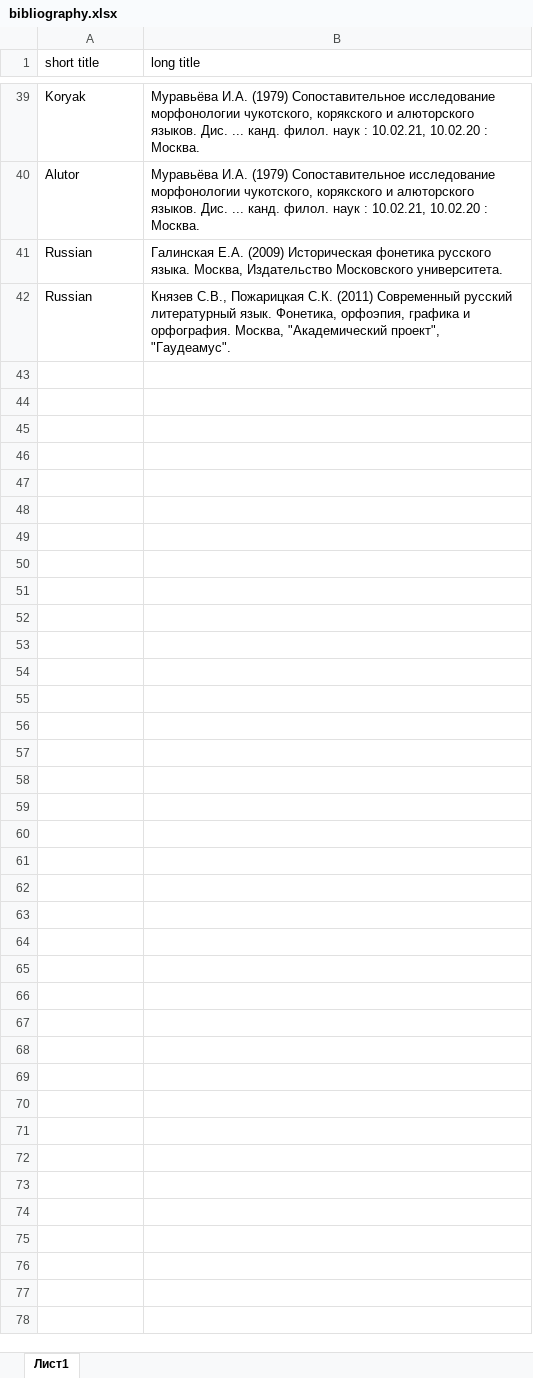
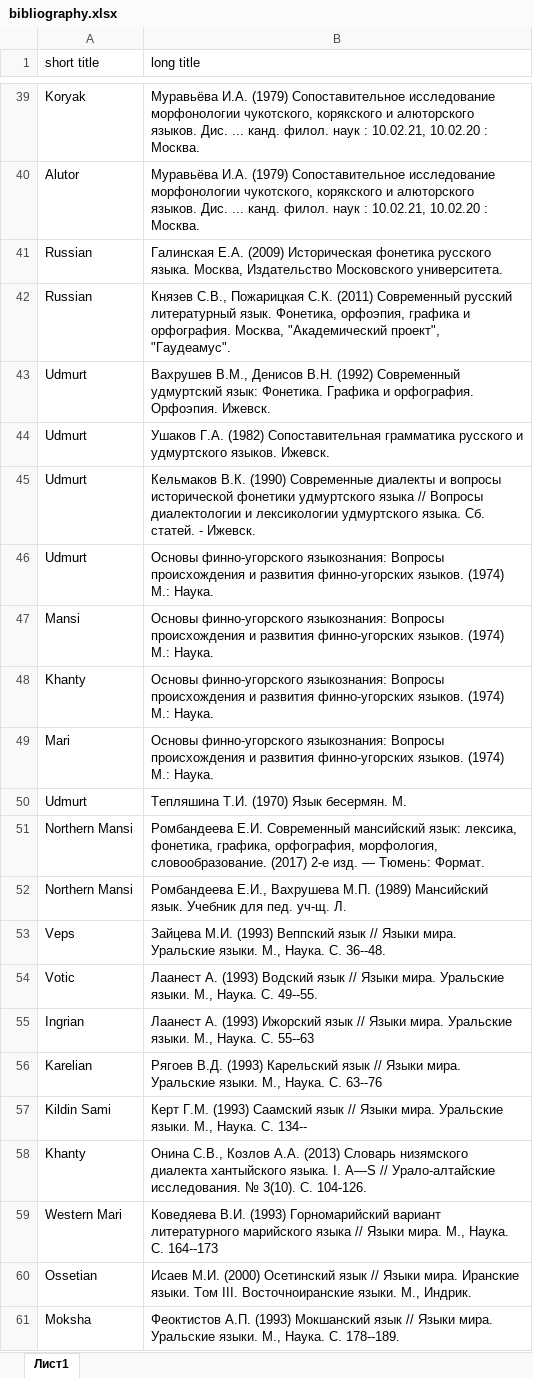
Before and after one commit to agricolamz/scsd, an Excel workbook: bibliography.xlsx, sheet Лист1, drawn as a sheet; only a part is shown, gaps mark what is left out; values as stored, in another font and other column widths than the file's, no borders; the diff covers the shown part only; the diff names each change by its address in the sheet, - before the commit and + after, or states it on an @@ line.

```diff
--- a/bibliography.xlsx (sheet Лист1)
+++ b/bibliography.xlsx (sheet Лист1)
+row 43: Udmurt | Вахрушев В.М., Денисов В.Н. (1992) Современный удмуртский язык: Фонетика. Графика и орфография. Орфоэпия. Ижевск.
+row 44: Udmurt | Ушаков Г.А. (1982) Сопоставительная грамматика русского и удмуртского языков. Ижевск.
+row 45: Udmurt | Кельмаков В.К. (1990) Современные диалекты и вопросы исторической фонетики удмуртского языка // Вопросы диалектологии и лексикологии удмуртского языка. Сб. статей. - Ижевск.
+row 46: Udmurt | Основы финно-угорского языкознания: Вопросы происхождения и развития финно-угорских языков. (1974) М.: Наука.
+row 47: Mansi | Основы финно-угорского языкознания: Вопросы происхождения и развития финно-угорских языков. (1974) М.: Наука.
+row 48: Khanty | Основы финно-угорского языкознания: Вопросы происхождения и развития финно-угорских языков. (1974) М.: Наука.
+row 49: Mari | Основы финно-угорского языкознания: Вопросы происхождения и развития финно-угорских языков. (1974) М.: Наука.
+row 50: Udmurt | Тепляшина Т.И. (1970) Язык бесермян. М.
+row 51: Northern Mansi | Ромбандеева Е.И. Современный мансийский язык: лексика, фонетика, графика, орфография, морфология, словообразование. (2017) 2-е изд. — Тюмень: Формат.
+row 52: Northern Mansi | Ромбандеева Е.И., Вахрушева М.П. (1989) Мансийский язык. Учебник для пед. уч-щ. Л.
+row 53: Veps | Зайцева М.И. (1993) Веппский язык // Языки мира. Уральские языки. М., Наука. С. 36--48.
+row 54: Votic | Лаанест А. (1993) Водский язык // Языки мира. Уральские языки. М., Наука. С. 49--55.
+row 55: Ingrian | Лаанест А. (1993) Ижорский язык // Языки мира. Уральские языки. М., Наука. С. 55--63
+row 56: Karelian | Рягоев В.Д. (1993) Карельский язык // Языки мира. Уральские языки. М., Наука. С. 63--76
+row 57: Kildin Sami | Керт Г.М. (1993) Саамский язык // Языки мира. Уральские языки. М., Наука. С. 134--
+row 58: Khanty | Онина С.В., Козлов А.А. (2013) Словарь низямского диалекта хантыйского языка. I. A—S // Урало-алтайские исследования. № 3(10). С. 104-126.
+row 59: Western Mari | Коведяева В.И. (1993) Горномарийский вариант литературного марийского языка // Языки мира. М., Наука. С. 164--173
+row 60: Ossetian | Исаев М.И. (2000) Осетинский язык // Языки мира. Иранские языки. Том III. Восточноиранские языки. М., Индрик.
+row 61: Moksha | Феоктистов А.П. (1993) Мокшанский язык // Языки мира. Уральские языки. М., Наука. С. 178--189.
```
Also changed, not shown: 25 added rows elsewhere in this sheet, inventories.xlsx, 4 other files.
